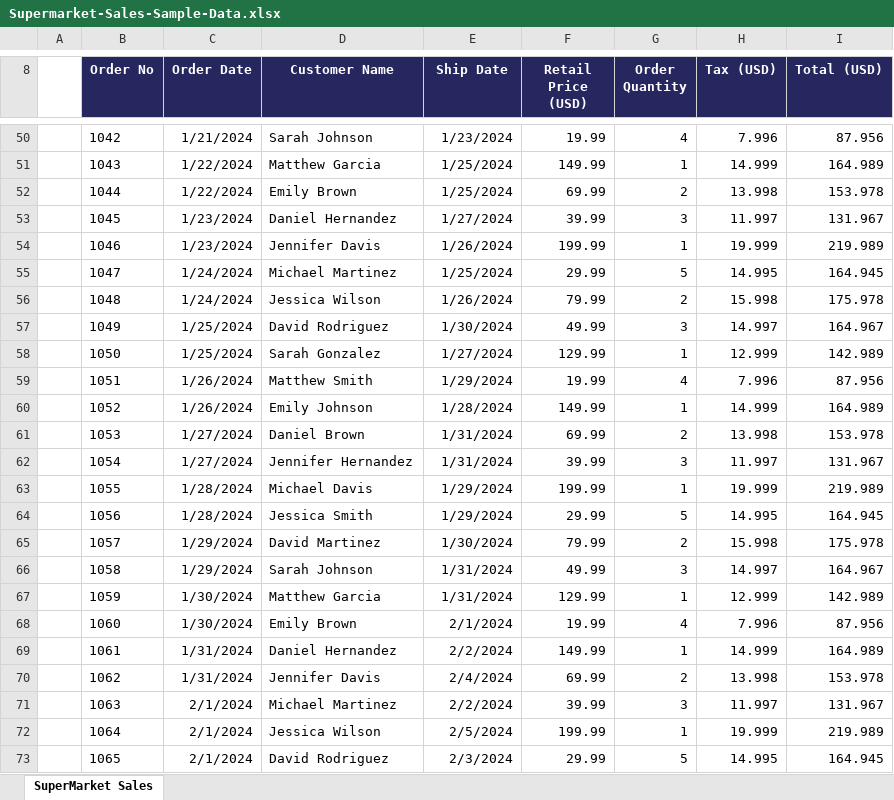
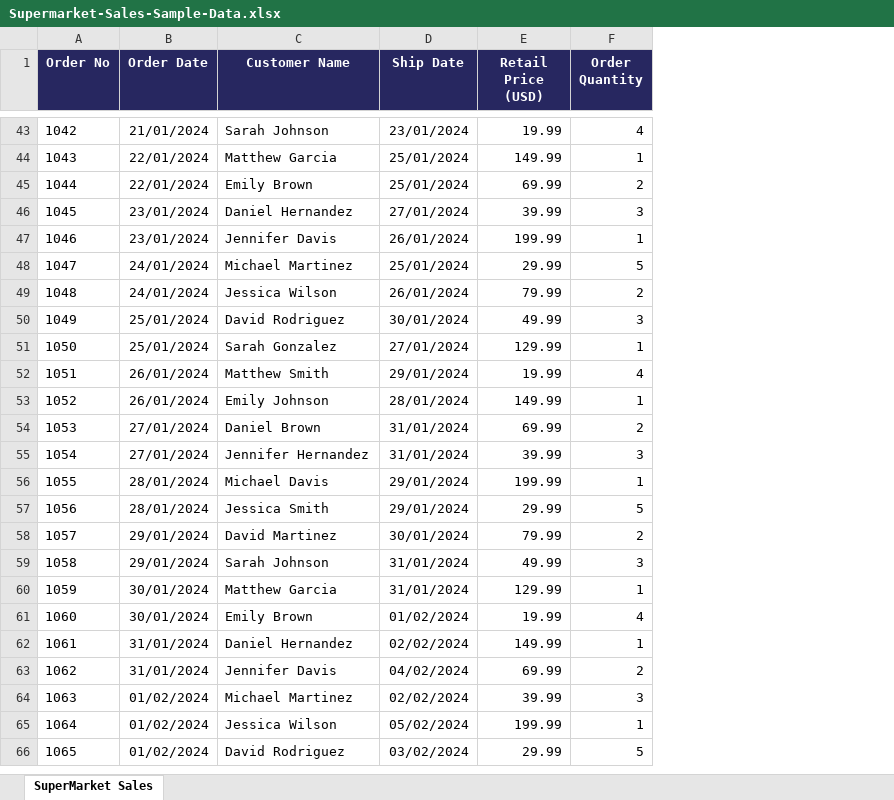
Before and after one commit to tri-ntropy/python.course.ds, an Excel workbook: Notas de la Clase/Supermarket-Sales-Sample-Data.xlsx, sheet SuperMarket Sales, drawn as a sheet; only a part is shown, gaps mark what is left out; values as stored, in another font and other column widths than the file's, no borders; removed rows and columns are numbered as before the commit, all else as after; the diff covers the shown part only; the diff names each change by its address in the sheet, - before the commit and + after, or states it on an @@ line.

```diff
--- a/Notas de la Clase/Supermarket-Sales-Sample-Data.xlsx (sheet SuperMarket Sales)
+++ b/Notas de la Clase/Supermarket-Sales-Sample-Data.xlsx (sheet SuperMarket Sales)
-column A, empty
-column H (Tax (USD)), rows 50-73: 7.996 | 14.999 | 13.998 | 11.997 | 19.999 | 14.995 | 15.998 | 14.997 | 12.999 | 7.996 | 14.999 | 13.998 | 11.997 | 19.999 | 14.995 | 15.998 | 14.997 | 12.999 | 7.996 | 14.999 | 13.998 | 11.997 | 19.999 | 14.995
-column I (Total (USD)), rows 50-73: 87.956 | 164.989 | 153.978 | 131.967 | 219.989 | 164.945 | 175.978 | 164.967 | 142.989 | 87.956 | 164.989 | 153.978 | 131.967 | 219.989 | 164.945 | 175.978 | 164.967 | 142.989 | 87.956 | 164.989 | 153.978 | 131.967 | 219.989 | 164.945
-B43 (Order Date): 1/21/2024
+B43 (Order Date): 21/01/2024
-D43 (Ship Date): 1/23/2024
+D43 (Ship Date): 23/01/2024
-B44:B45 (Order Date): 1/22/2024
+B44:B45 (Order Date): 22/01/2024
-D44:D45 (Ship Date): 1/25/2024
+D44:D45 (Ship Date): 25/01/2024
-B46:B47 (Order Date): 1/23/2024
+B46:B47 (Order Date): 23/01/2024
-D46 (Ship Date): 1/27/2024
+D46 (Ship Date): 27/01/2024
-D47 (Ship Date): 1/26/2024
+D47 (Ship Date): 26/01/2024
-B48:B49 (Order Date): 1/24/2024
+B48:B49 (Order Date): 24/01/2024
-D48 (Ship Date): 1/25/2024
+D48 (Ship Date): 25/01/2024
-D49 (Ship Date): 1/26/2024
+D49 (Ship Date): 26/01/2024
-B50:B51 (Order Date): 1/25/2024
+B50:B51 (Order Date): 25/01/2024
-D50 (Ship Date): 1/30/2024
+D50 (Ship Date): 30/01/2024
-D51 (Ship Date): 1/27/2024
+D51 (Ship Date): 27/01/2024
-B52:B53 (Order Date): 1/26/2024
+B52:B53 (Order Date): 26/01/2024
-D52 (Ship Date): 1/29/2024
+D52 (Ship Date): 29/01/2024
-D53 (Ship Date): 1/28/2024
+D53 (Ship Date): 28/01/2024
-B54:B55 (Order Date): 1/27/2024
+B54:B55 (Order Date): 27/01/2024
-D54:D55 (Ship Date): 1/31/2024
+D54:D55 (Ship Date): 31/01/2024
-B56:B57 (Order Date): 1/28/2024
+B56:B57 (Order Date): 28/01/2024
-D56:D57 (Ship Date): 1/29/2024
+D56:D57 (Ship Date): 29/01/2024
-B58:B59 (Order Date): 1/29/2024
+B58:B59 (Order Date): 29/01/2024
-D58 (Ship Date): 1/30/2024
+D58 (Ship Date): 30/01/2024
-D59:D60 (Ship Date): 1/31/2024
+D59:D60 (Ship Date): 31/01/2024
-B60:B61 (Order Date): 1/30/2024
+B60:B61 (Order Date): 30/01/2024
-D61 (Ship Date): 2/1/2024
+D61 (Ship Date): 01/02/2024
-B62:B63 (Order Date): 1/31/2024
+B62:B63 (Order Date): 31/01/2024
-D62 (Ship Date): 2/2/2024
+D62 (Ship Date): 02/02/2024
-D63 (Ship Date): 2/4/2024
+D63 (Ship Date): 04/02/2024
-B64:B66 (Order Date): 2/1/2024
+B64:B66 (Order Date): 01/02/2024
-D64 (Ship Date): 2/2/2024
+D64 (Ship Date): 02/02/2024
-D65 (Ship Date): 2/5/2024
+D65 (Ship Date): 05/02/2024
-D66 (Ship Date): 2/3/2024
+D66 (Ship Date): 03/02/2024
```
Also changed, not shown: 7 removed rows and 92 edited cells elsewhere in this sheet, 1 other file.
